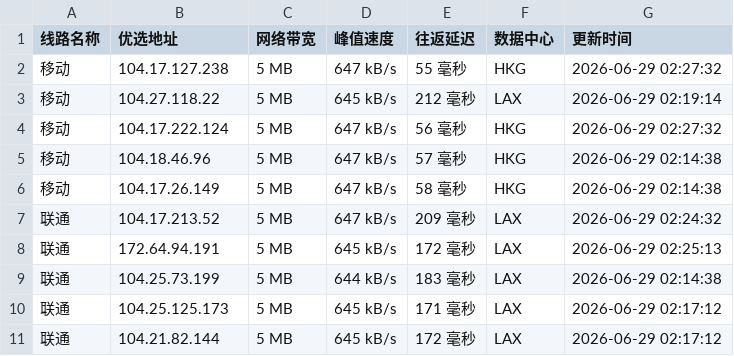
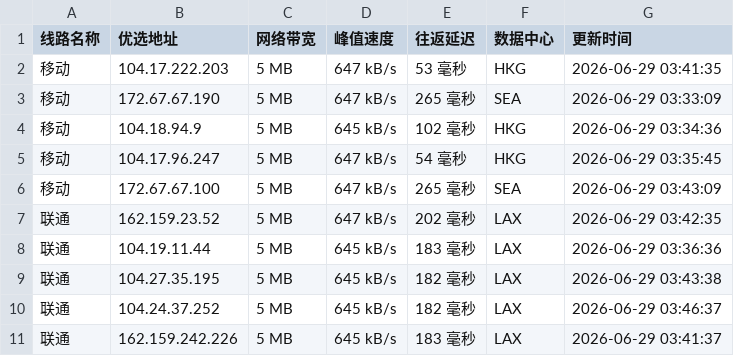
Before and after one commit to 748171997rui-afk/cfipyx, a CSV file: cfip.csv, drawn as a sheet; only a part is shown; the diff covers the shown part only.

```diff
--- a/cfip.csv
+++ b/cfip.csv
@@ -1,11 +1,11 @@
 线路名称,优选地址,网络带宽,峰值速度,往返延迟,数据中心,更新时间
-移动,104.17.127.238,5 MB,647 kB/s,55 毫秒,HKG,2026-06-29 02:27:32
-移动,104.27.118.22,5 MB,645 kB/s,212 毫秒,LAX,2026-06-29 02:19:14
-移动,104.17.222.124,5 MB,647 kB/s,56 毫秒,HKG,2026-06-29 02:27:32
-移动,104.18.46.96,5 MB,647 kB/s,57 毫秒,HKG,2026-06-29 02:14:38
-移动,104.17.26.149,5 MB,647 kB/s,58 毫秒,HKG,2026-06-29 02:14:38
-联通,104.17.213.52,5 MB,647 kB/s,209 毫秒,LAX,2026-06-29 02:24:32
-联通,172.64.94.191,5 MB,645 kB/s,172 毫秒,LAX,2026-06-29 02:25:13
-联通,104.25.73.199,5 MB,644 kB/s,183 毫秒,LAX,2026-06-29 02:14:38
-联通,104.25.125.173,5 MB,645 kB/s,171 毫秒,LAX,2026-06-29 02:17:12
-联通,104.21.82.144,5 MB,645 kB/s,172 毫秒,LAX,2026-06-29 02:17:12
+移动,104.17.222.203,5 MB,647 kB/s,53 毫秒,HKG,2026-06-29 03:41:35
+移动,172.67.67.190,5 MB,647 kB/s,265 毫秒,SEA,2026-06-29 03:33:09
+移动,104.18.94.9,5 MB,645 kB/s,102 毫秒,HKG,2026-06-29 03:34:36
+移动,104.17.96.247,5 MB,647 kB/s,54 毫秒,HKG,2026-06-29 03:35:45
+移动,172.67.67.100,5 MB,647 kB/s,265 毫秒,SEA,2026-06-29 03:43:09
+联通,162.159.23.52,5 MB,647 kB/s,202 毫秒,LAX,2026-06-29 03:42:35
+联通,104.19.11.44,5 MB,645 kB/s,183 毫秒,LAX,2026-06-29 03:36:36
+联通,104.27.35.195,5 MB,645 kB/s,182 毫秒,LAX,2026-06-29 03:43:38
+联通,104.24.37.252,5 MB,645 kB/s,182 毫秒,LAX,2026-06-29 03:46:37
+联通,162.159.242.226,5 MB,645 kB/s,183 毫秒,LAX,2026-06-29 03:41:37
```
Also changed, not shown: 16 edited cells elsewhere in this file, 1 other file.
